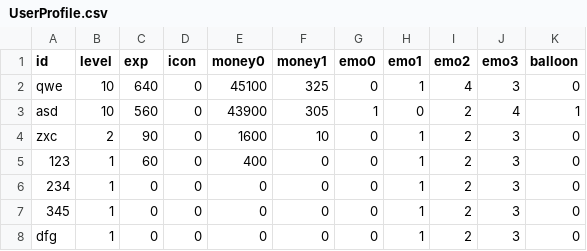
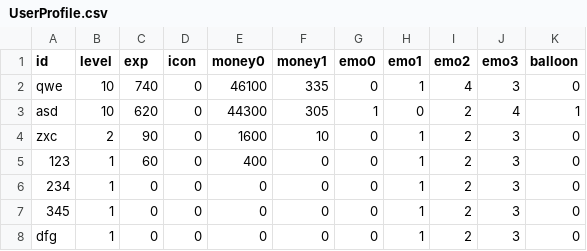
Before and after one commit to YSL-RyuDo/BnBServer, a CSV file: TeamOFYServer/UserProfile.csv, drawn as a sheet.

```diff
--- a/TeamOFYServer/UserProfile.csv
+++ b/TeamOFYServer/UserProfile.csv
@@ -1,4 +1,4 @@
 id,level,exp,icon,money0,money1,emo0,emo1,emo2,emo3,balloon
-qwe,10,640,0,45100,325,0,1,4,3,0
-asd,10,560,0,43900,305,1,0,2,4,1
+qwe,10,740,0,46100,335,0,1,4,3,0
+asd,10,620,0,44300,305,1,0,2,4,1
 zxc,2,90,0,1600,10,0,1,2,3,0
```
Also changed, not shown: TeamOFYServer/UserWinLossStats.csv, 2 other files.
